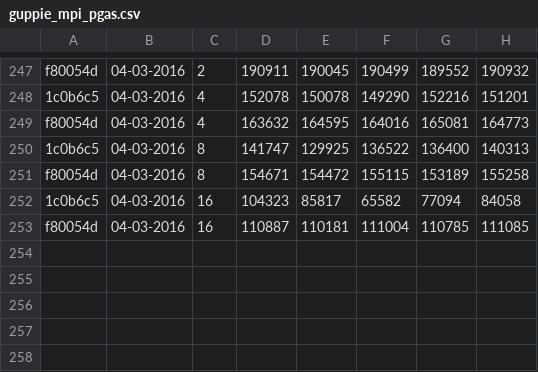
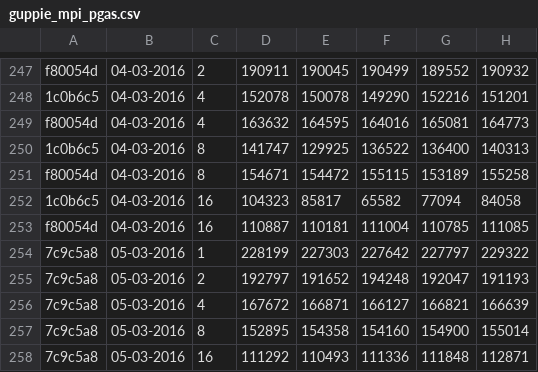
Before and after one commit to jayaajay/hpx-results, a CSV file: edison_ugni/guppie_mpi_pgas.csv, drawn as a sheet; only a part is shown, gaps mark what is left out.

Commit message:
generated files on Sun Mar  6 04:13:01 PST 2016 for edison_ugni

```diff
--- a/edison_ugni/guppie_mpi_pgas.csv
+++ b/edison_ugni/guppie_mpi_pgas.csv
@@ -253 +253,6 @@ f80054d, 04-03-2016, 8, 154671,154472,155115,153189,155258
 f80054d, 04-03-2016, 16, 110887,110181,111004,110785,111085
+7c9c5a8, 05-03-2016, 1, 228199,227303,227642,227797,229322
+7c9c5a8, 05-03-2016, 2, 192797,191652,194248,192047,191193
+7c9c5a8, 05-03-2016, 4, 167672,166871,166127,166821,166639
+7c9c5a8, 05-03-2016, 8, 152895,154358,154160,154900,155014
+7c9c5a8, 05-03-2016, 16, 111292,110493,111336,111848,112871
```
